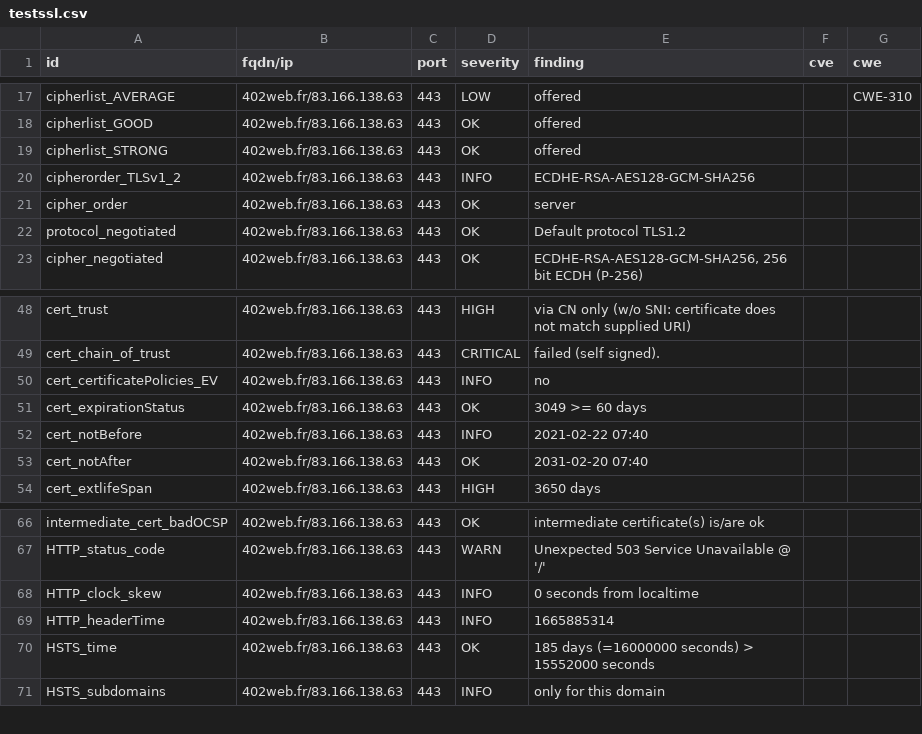
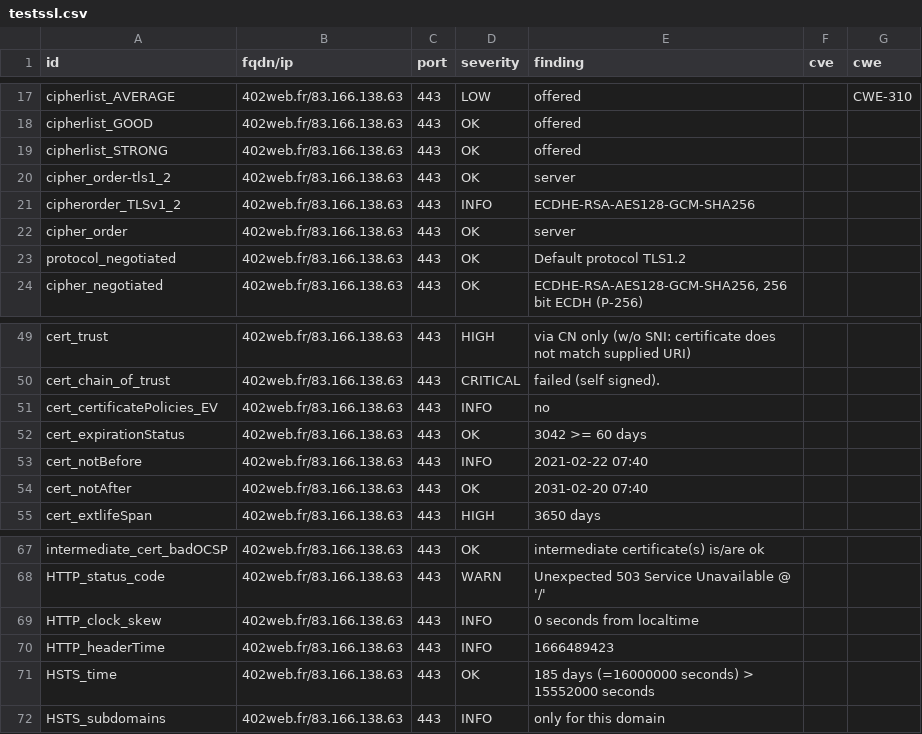
Before and after one commit to touffies/402web-dashboard, a CSV file: results/aHR0cDovLzQwMndlYi5mcg==/testssl.csv, drawn as a sheet; only a part is shown, gaps mark what is left out.

```diff
--- a/results/aHR0cDovLzQwMndlYi5mcg==/testssl.csv
+++ b/results/aHR0cDovLzQwMndlYi5mcg==/testssl.csv
@@ -19,2 +19,3 @@
 "cipherlist_STRONG","402web.fr/83.166.138.63","443","OK","offered","",""
+"cipher_order-tls1_2","402web.fr/83.166.138.63","443","OK","server","",""
 "cipherorder_TLSv1_2","402web.fr/83.166.138.63","443","INFO","ECDHE-RSA-AES128-GCM-SHA256","",""
@@ -50,3 +51,3 @@
 "cert_certificatePolicies_EV","402web.fr/83.166.138.63","443","INFO","no","",""
-"cert_expirationStatus","402web.fr/83.166.138.63","443","OK","3049 >= 60 days","",""
+"cert_expirationStatus","402web.fr/83.166.138.63","443","OK","3042 >= 60 days","",""
 "cert_notBefore","402web.fr/83.166.138.63","443","INFO","2021-02-22 07:40","",""
@@ -68,3 +69,3 @@
 "HTTP_clock_skew","402web.fr/83.166.138.63","443","INFO","0 seconds from localtime","",""
-"HTTP_headerTime","402web.fr/83.166.138.63","443","INFO","1665885314","",""
+"HTTP_headerTime","402web.fr/83.166.138.63","443","INFO","1666489423","",""
 "HSTS_time","402web.fr/83.166.138.63","443","OK","185 days (=16000000 seconds) > 15552000 seconds","",""
```
Also changed, not shown: 12 other files.
